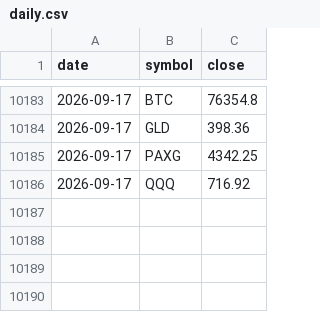
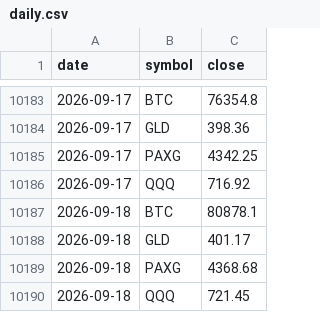
Before and after one commit to juliantorrespr-afk/quant-lab-data, a CSV file: data/daily.csv, drawn as a sheet; only a part is shown, gaps mark what is left out; the diff names each change by its address in the sheet, - before the commit and + after, or states it on an @@ line.

```diff
--- a/data/daily.csv
+++ b/data/daily.csv
+row 10187: 2026-09-18 | BTC | 80878.1
+row 10188: 2026-09-18 | GLD | 401.17
+row 10189: 2026-09-18 | PAXG | 4368.68
+row 10190: 2026-09-18 | QQQ | 721.45
```
Also changed, not shown: 3 other files.
